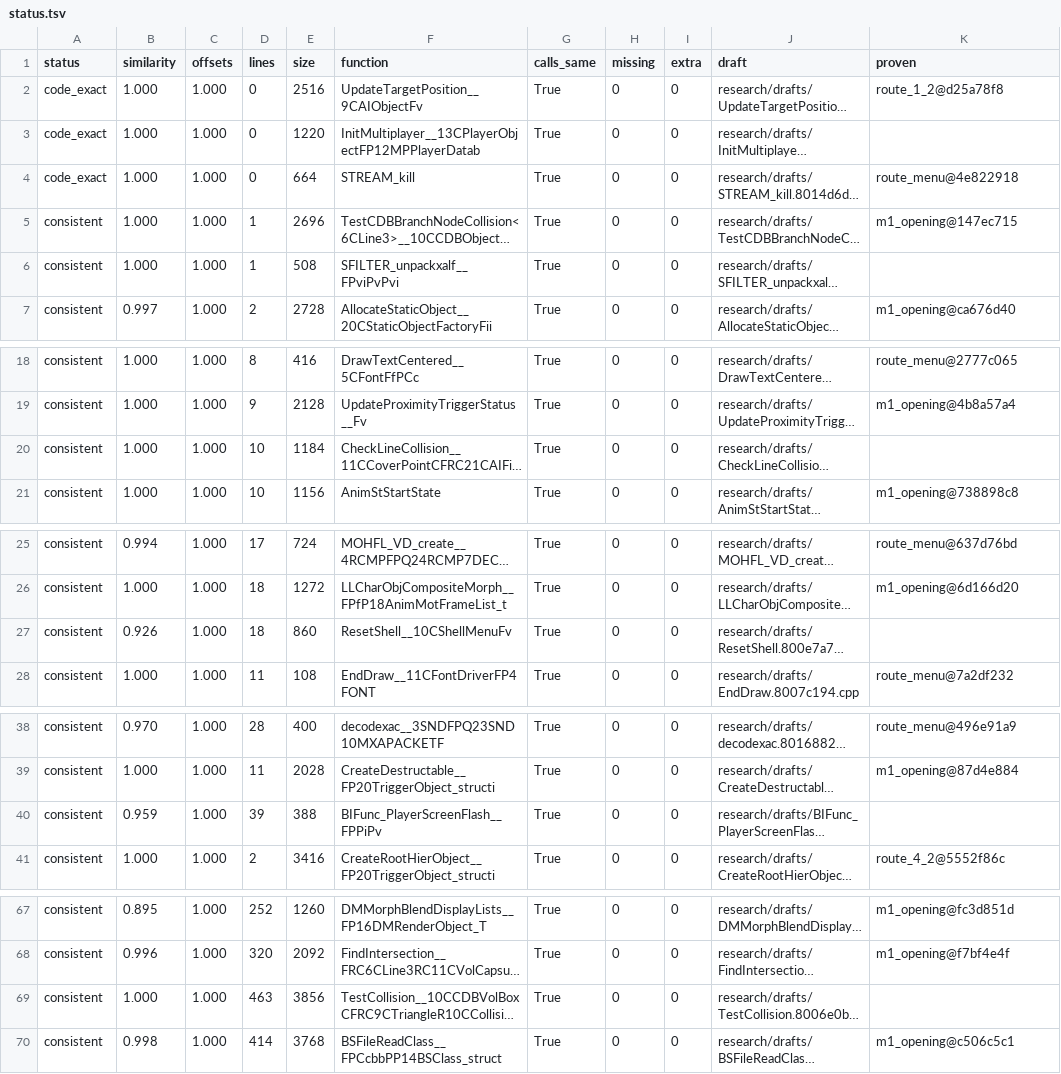
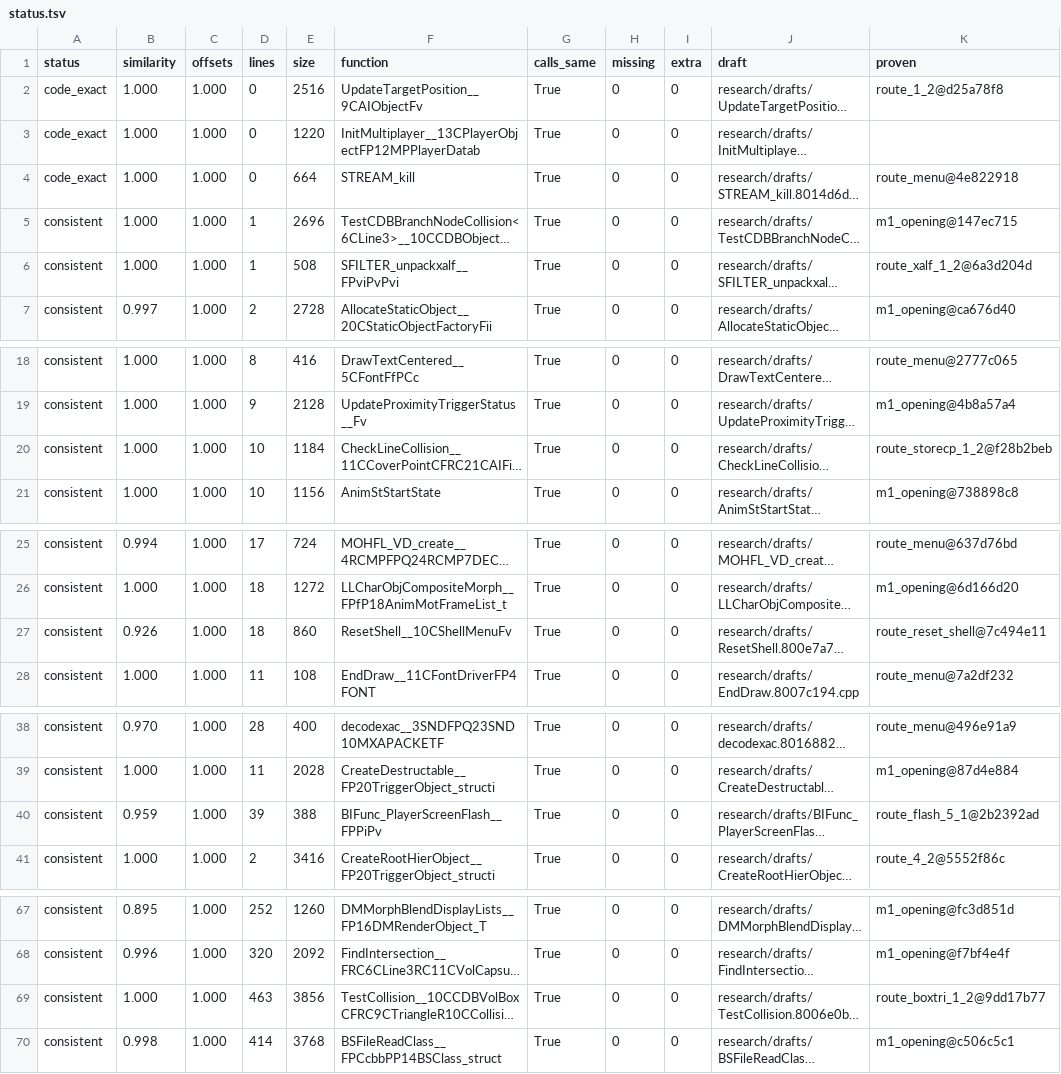
Before and after one commit to kyleckroeger/moh-frontline-decomp, a TSV file: research/drafts/status.tsv, drawn as a sheet; only a part is shown, gaps mark what is left out; long unchanged cells end in …; the diff covers the shown part only; the diff names each change by its address in the sheet, - before the commit and + after, or states it on an @@ line.

```diff
--- a/research/drafts/status.tsv
+++ b/research/drafts/status.tsv
-K6 (proven): (empty)
+K6 (proven): route_xalf_1_2@6a3d204d
-K20 (proven): (empty)
+K20 (proven): route_storecp_1_2@f28b2beb
-K27 (proven): (empty)
+K27 (proven): route_reset_shell@7c494e11
-K40 (proven): (empty)
+K40 (proven): route_flash_5_1@2b2392ad
-K69 (proven): (empty)
+K69 (proven): route_boxtri_1_2@9dd17b77
```
Also changed, not shown: 1 edited cell elsewhere in this file, 13 other files.
